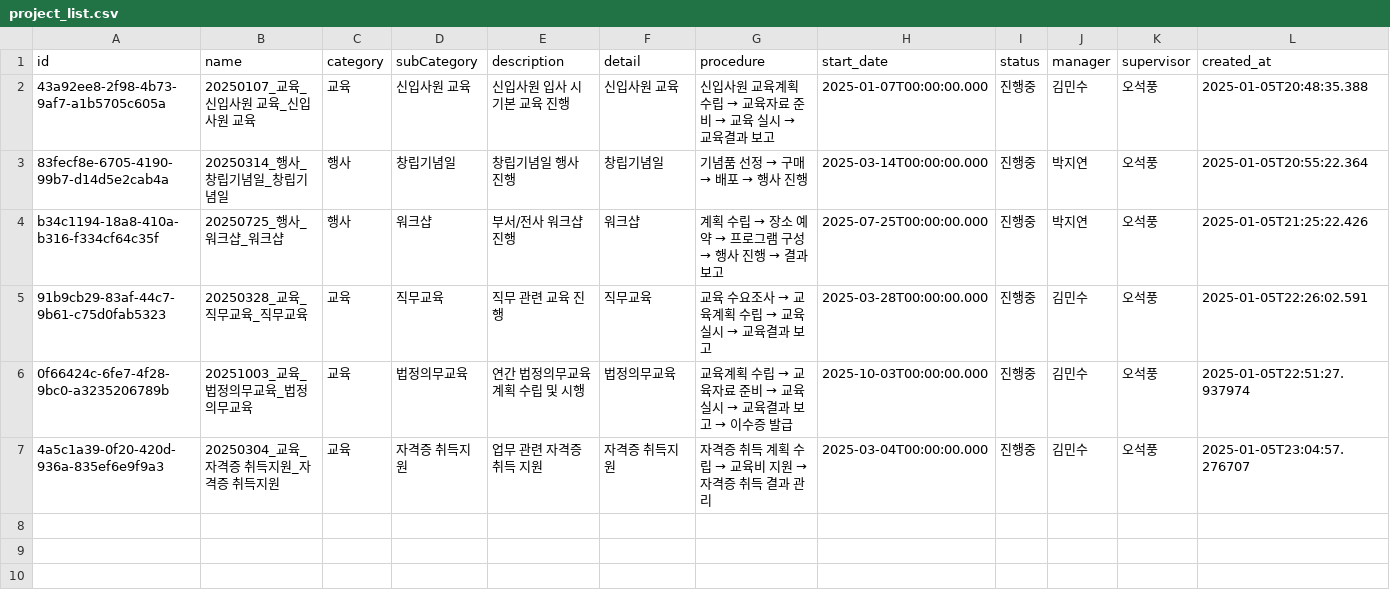
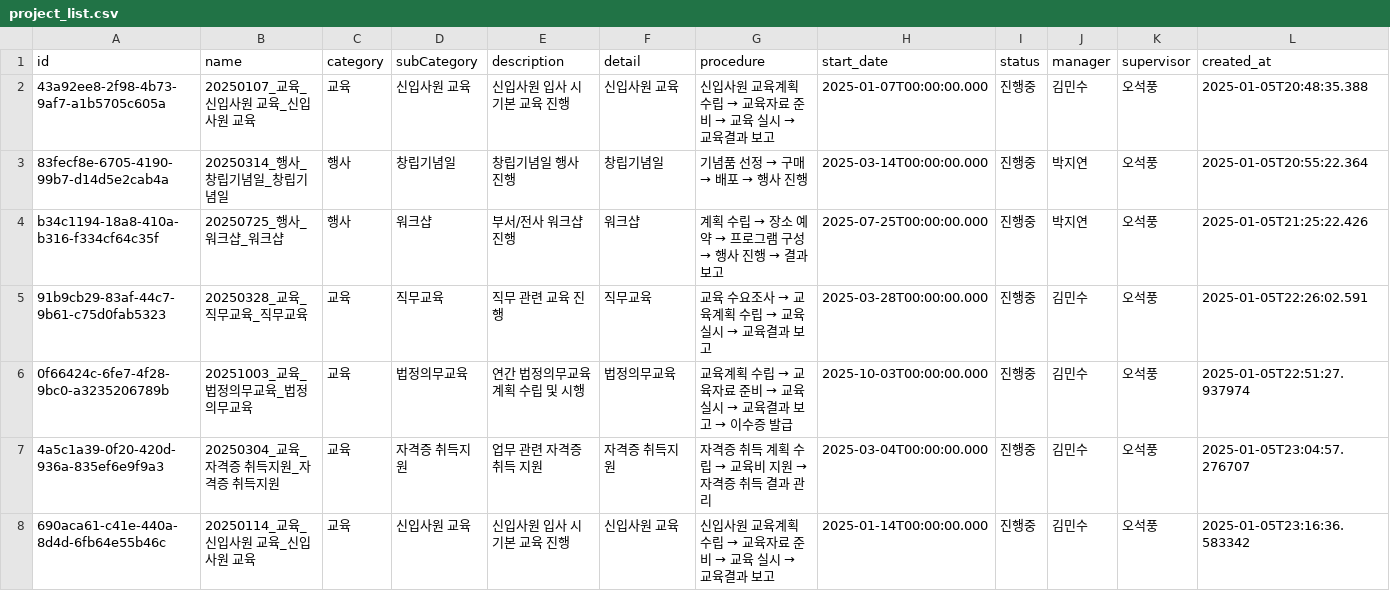
Before and after one commit to photo2story/task_master, a CSV file: assets/project_list.csv, drawn as a sheet; only a part is shown; rows hold the shown columns only; the diff names each change by its address in the sheet, - before the commit and + after, or states it on an @@ line.

Commit message:
Update projects list

```diff
--- a/assets/project_list.csv
+++ b/assets/project_list.csv
+row 8: 690aca61-c41e-440a-8d4d-6fb64e55b46c | 20250114_교육_신입사원 교육_신입사원 교육 | 교육 | 신입사원 교육 | 신입사원 입사 시 기본 교육 진행 | 신입사원 교육 | 신입사원 교육계획 수립 → 교육자료 준비 → 교육 실시 → 교육결과 보고 | 2025-01-14T00:00:00.000 | 진행중 | 김민수 | 오석풍 | 2025-01-05T23:16:36.583342
```
